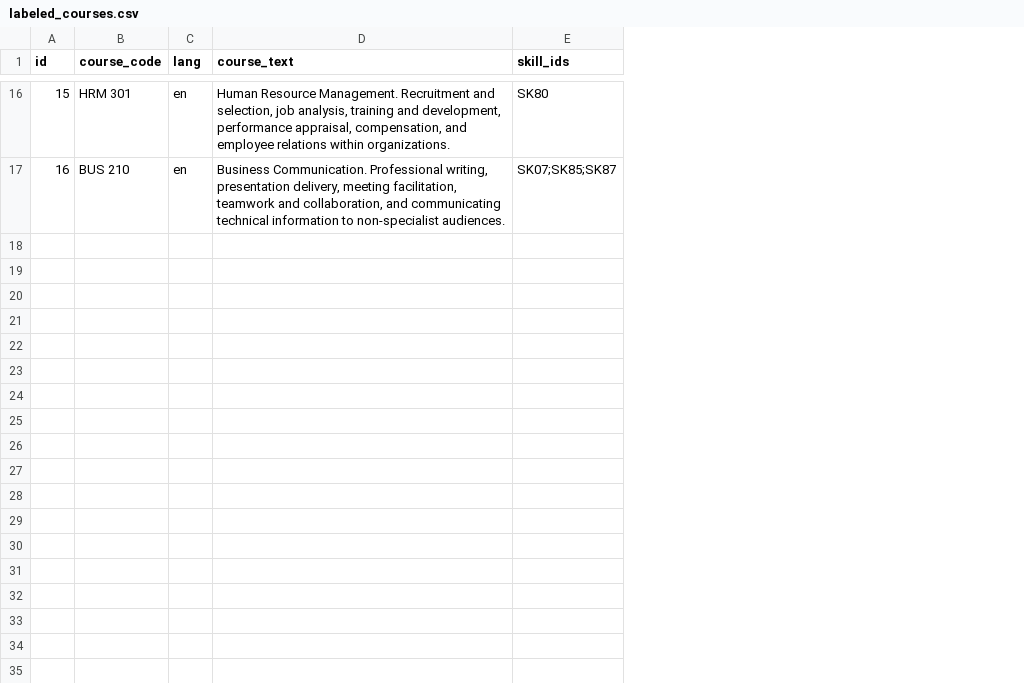
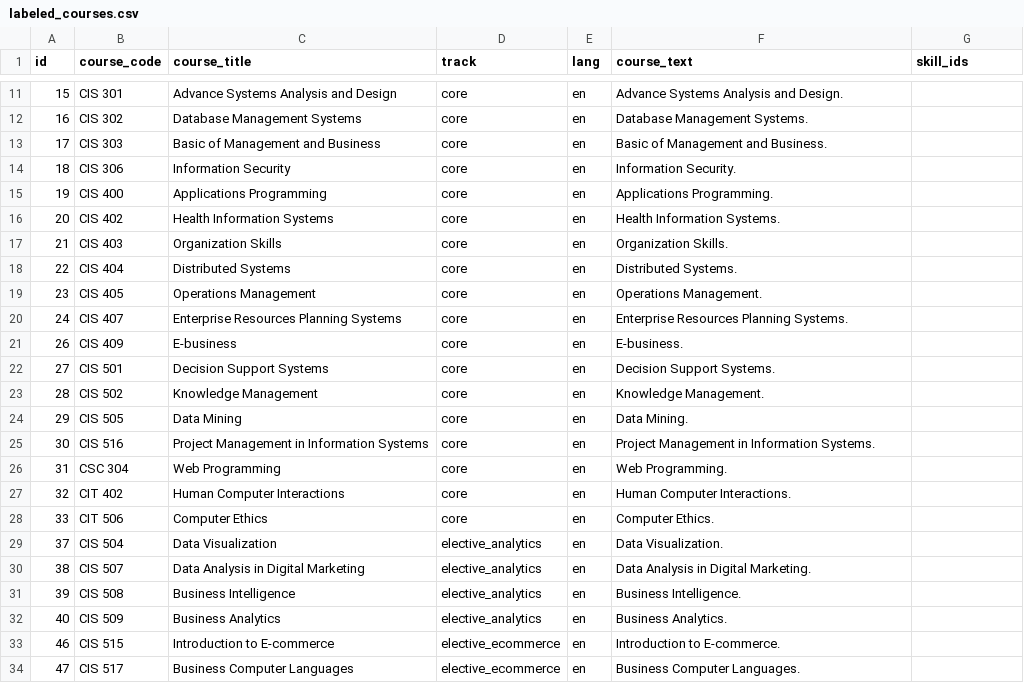
Before and after one commit to Azzam-alanazi/career-readiness-advisor, a CSV file: skillgap/labeled_courses.csv, drawn as a sheet; only a part is shown, gaps mark what is left out; addresses are those after the commit; the diff covers the shown part only; the diff names each change by its address in the sheet, - before the commit and + after, or states it on an @@ line.

```diff
--- a/skillgap/labeled_courses.csv
+++ b/skillgap/labeled_courses.csv
+column C (course_title), rows 11-12: Advance Systems Analysis and Design | Database Management Systems
+column D (track), rows 11-12: core | core
-B11 (course_code): HRM 301
+B11 (course_code): CIS 301
-F11 (course_text): Human Resource Management. Recruitment and selection, job analysis, training and development, performance appraisal, compensation, and employee relations within organizations.
+F11 (course_text): Advance Systems Analysis and Design.
-G11 (skill_ids): SK80
+G11 (skill_ids): (empty)
-B12 (course_code): BUS 210
+B12 (course_code): CIS 302
-F12 (course_text): Business Communication. Professional writing, presentation delivery, meeting facilitation, teamwork and collaboration, and communicating technical information to non-specialist audiences.
+F12 (course_text): Database Management Systems.
-G12 (skill_ids): SK07;SK85;SK87
+G12 (skill_ids): (empty)
+row 13: 17 | CIS 303 | Basic of Management and Business | core | en | Basic of Management and Business.
+row 14: 18 | CIS 306 | Information Security | core | en | Information Security.
+row 15: 19 | CIS 400 | Applications Programming | core | en | Applications Programming.
+row 16: 20 | CIS 402 | Health Information Systems | core | en | Health Information Systems.
+row 17: 21 | CIS 403 | Organization Skills | core | en | Organization Skills.
+row 18: 22 | CIS 404 | Distributed Systems | core | en | Distributed Systems.
+row 19: 23 | CIS 405 | Operations Management | core | en | Operations Management.
+row 20: 24 | CIS 407 | Enterprise Resources Planning Systems | core | en | Enterprise Resources Planning Systems.
+row 21: 26 | CIS 409 | E-business | core | en | E-business.
+row 22: 27 | CIS 501 | Decision Support Systems | core | en | Decision Support Systems.
+row 23: 28 | CIS 502 | Knowledge Management | core | en | Knowledge Management.
+row 24: 29 | CIS 505 | Data Mining | core | en | Data Mining.
+row 25: 30 | CIS 516 | Project Management in Information Systems | core | en | Project Management in Information Systems.
+row 26: 31 | CSC 304 | Web Programming | core | en | Web Programming.
+row 27: 32 | CIT 402 | Human Computer Interactions | core | en | Human Computer Interactions.
+row 28: 33 | CIT 506 | Computer Ethics | core | en | Computer Ethics.
+row 29: 37 | CIS 504 | Data Visualization | elective_analytics | en | Data Visualization.
+row 30: 38 | CIS 507 | Data Analysis in Digital Marketing | elective_analytics | en | Data Analysis in Digital Marketing.
+row 31: 39 | CIS 508 | Business Intelligence | elective_analytics | en | Business Intelligence.
+row 32: 40 | CIS 509 | Business Analytics | elective_analytics | en | Business Analytics.
+row 33: 46 | CIS 515 | Introduction to E-commerce | elective_ecommerce | en | Introduction to E-commerce.
+row 34: 47 | CIS 517 | Business Computer Languages | elective_ecommerce | en | Business Computer Languages.
```
Also changed, not shown: 5 removed rows and 27 edited cells elsewhere in this file, skillgap/online_courses.csv, 16 other files.
